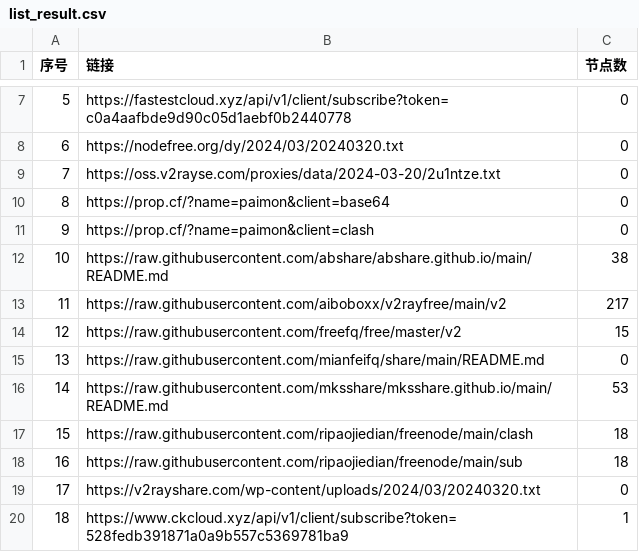
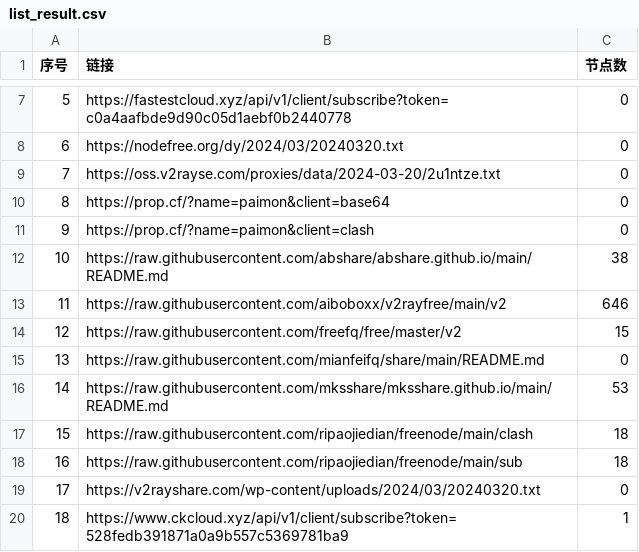
Before and after one commit to ligusx/Auto, a CSV file: list_result.csv, drawn as a sheet; only a part is shown, gaps mark what is left out.

```diff
--- a/list_result.csv
+++ b/list_result.csv
@@ -12,3 +12,3 @@
 10,https://raw.githubusercontent.com/abshare/abshare.github.io/main/README.md,38
-11,https://raw.githubusercontent.com/aiboboxx/v2rayfree/main/v2,217
+11,https://raw.githubusercontent.com/aiboboxx/v2rayfree/main/v2,646
 12,https://raw.githubusercontent.com/freefq/free/master/v2,15
```
Also changed, not shown: 6 other files.
